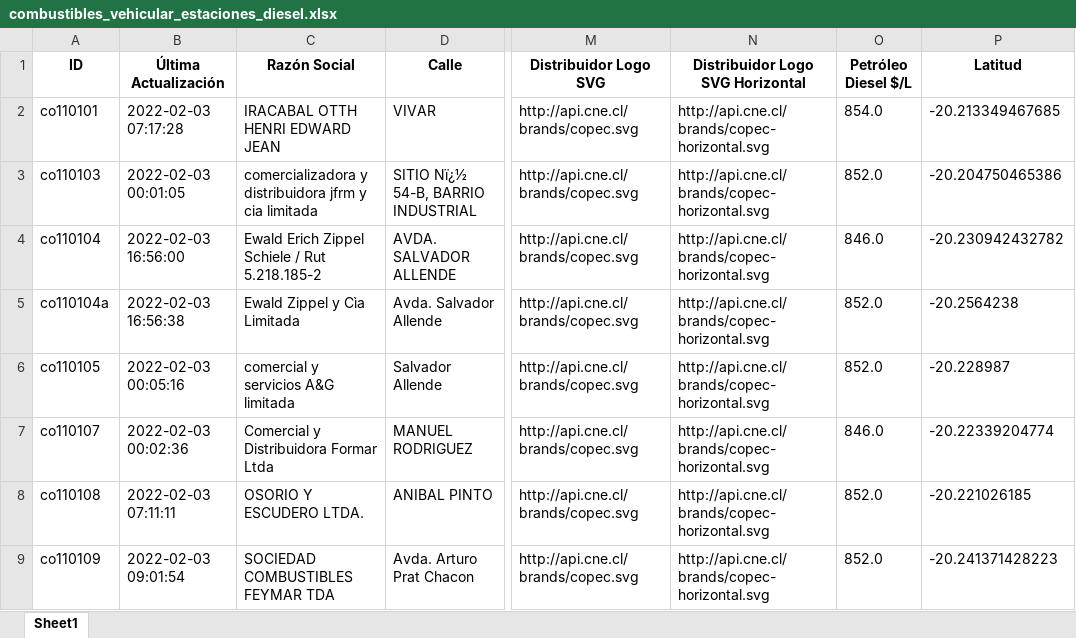
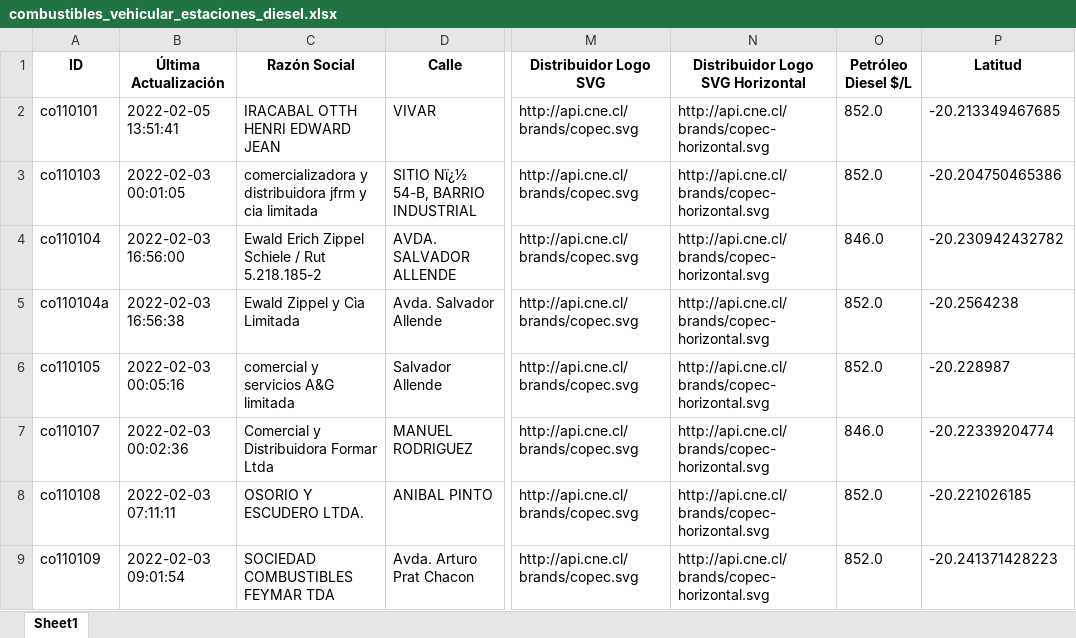
Before and after one commit to Sud-Austral/data_energia, an Excel workbook: combustibles_vehicular_estaciones_diesel.xlsx, sheet Sheet1, drawn as a sheet; only a part is shown, gaps mark what is left out; values as stored, in another font and other column widths than the file's, no borders; the diff names each change by its address in the sheet, - before the commit and + after, or states it on an @@ line.

```diff
--- a/combustibles_vehicular_estaciones_diesel.xlsx (sheet Sheet1)
+++ b/combustibles_vehicular_estaciones_diesel.xlsx (sheet Sheet1)
-B2 (Última Actualización): 2022-02-03 07:17:28
+B2 (Última Actualización): 2022-02-05 13:51:41
-O2 (Petróleo Diesel $/L): 854.0
+O2 (Petróleo Diesel $/L): 852.0
```
Also changed, not shown: balance-de-energia_v1_balance-nacional_consumo-final.xlsx, calefaccion-en-linea_v1_kerosene.xlsx, 28 other files.
